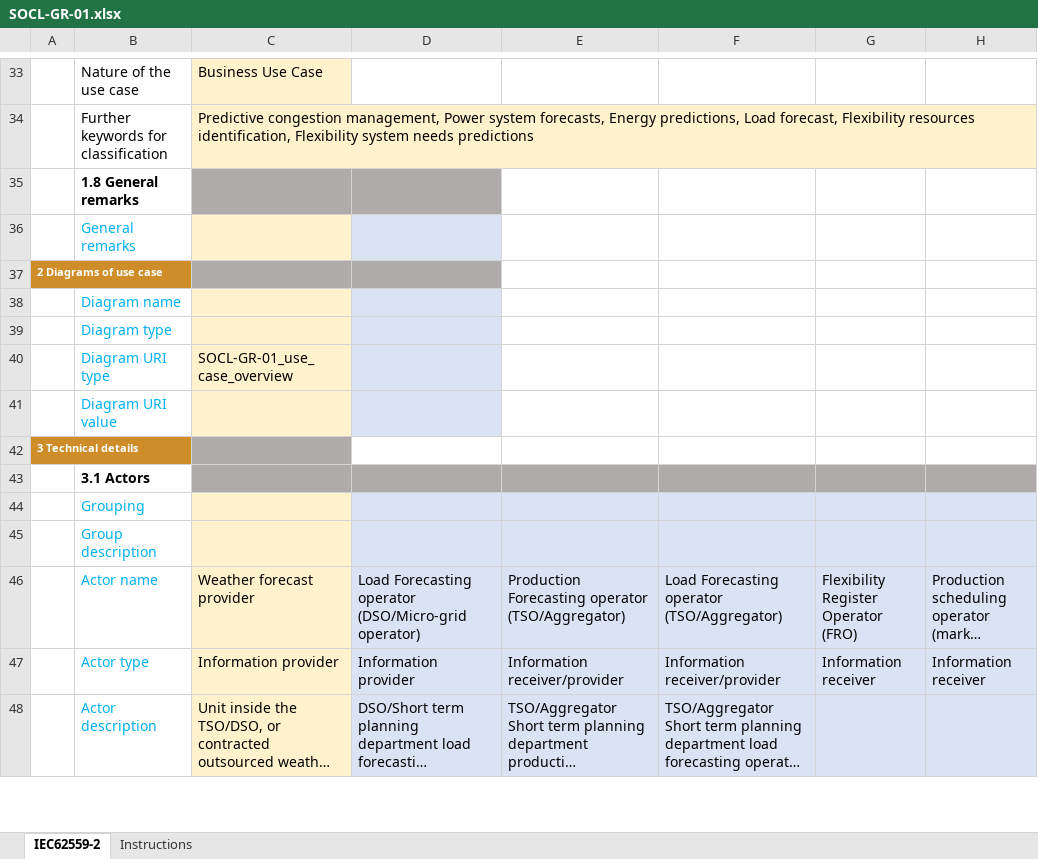
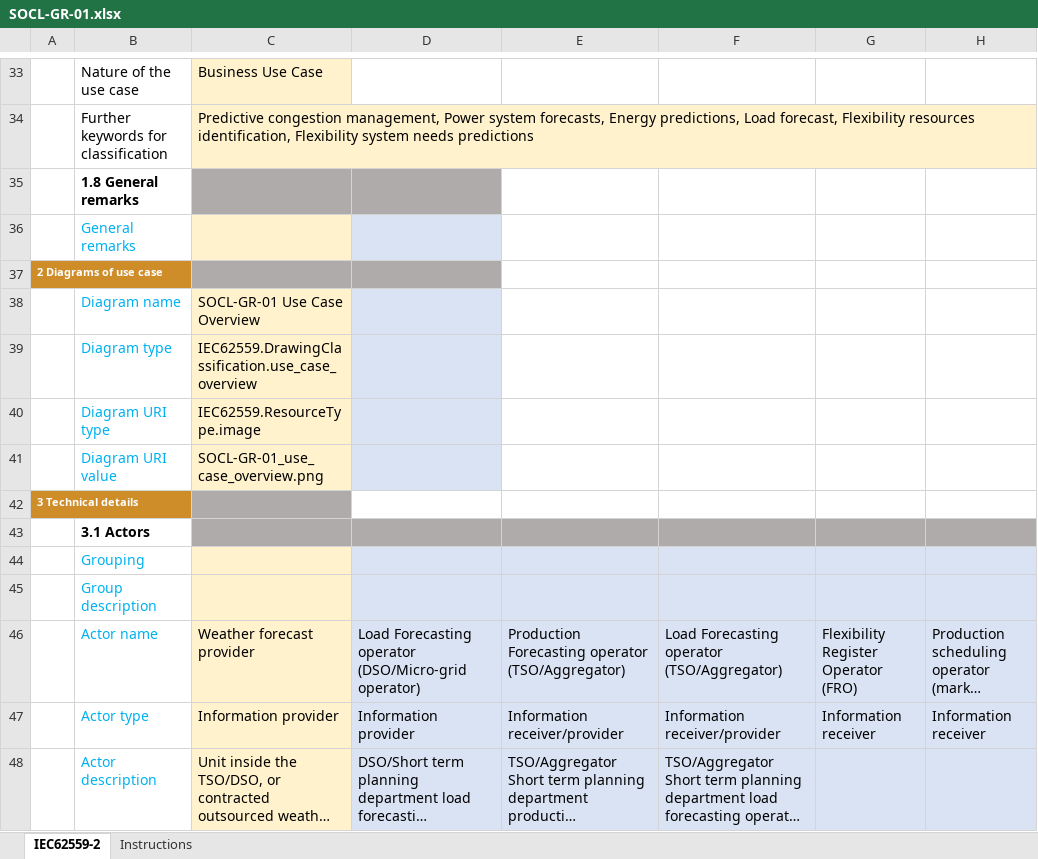
Before and after one commit to smart-grid-use-cases/excel2xml-input, an Excel workbook: excel-use-cases/OneNet/SOCL-GR-01/SOCL-GR-01.xlsx, sheet IEC62559-2, drawn as a sheet; only a part is shown, gaps mark what is left out; long unchanged cells end in …; values as stored, in another font and other column widths than the file's, no borders; the diff names each change by its address in the sheet, - before the commit and + after, or states it on an @@ line.

```diff
--- a/excel-use-cases/OneNet/SOCL-GR-01/SOCL-GR-01.xlsx (sheet IEC62559-2)
+++ b/excel-use-cases/OneNet/SOCL-GR-01/SOCL-GR-01.xlsx (sheet IEC62559-2)
-C38: (empty)
+C38: SOCL-GR-01 Use Case Overview
-C39: (empty)
+C39: IEC62559.DrawingClassification.use_case_overview
-C40: SOCL-GR-01_use_case_overview
+C40: IEC62559.ResourceType.image
-C41: (empty)
+C41: SOCL-GR-01_use_case_overview.png
```
Also changed, not shown: excel-use-cases/OneNet/EACL-PL-04/EACL-PL-04 Introducing BSP.xlsx, excel-use-cases/OneNet/SOCL-CY-01/SOCL-CY-01.xlsx, 2 other files.
